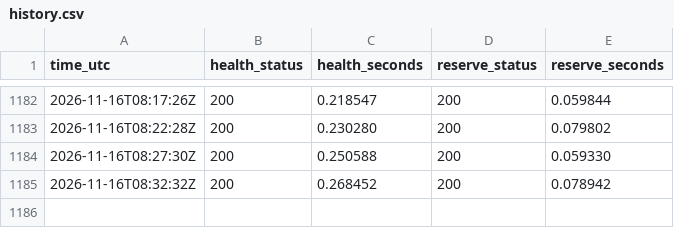
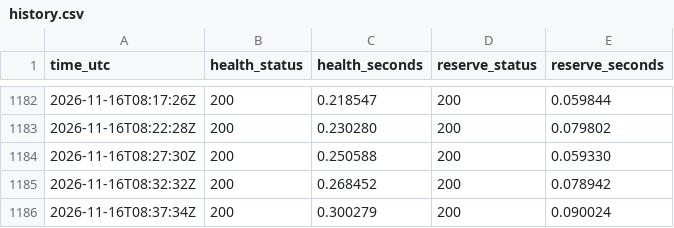
Before and after one commit to nice-bills/por-attest, a CSV file: history.csv, drawn as a sheet; only a part is shown, gaps mark what is left out.

```diff
--- a/history.csv
+++ b/history.csv
@@ -1185 +1185,2 @@ time_utc,health_status,health_seconds,reserve_status,reserve_seconds
 2026-11-16T08:32:32Z,200,0.268452,200,0.078942
+2026-11-16T08:37:34Z,200,0.300279,200,0.090024
```
Also changed, not shown: 1 other file.
